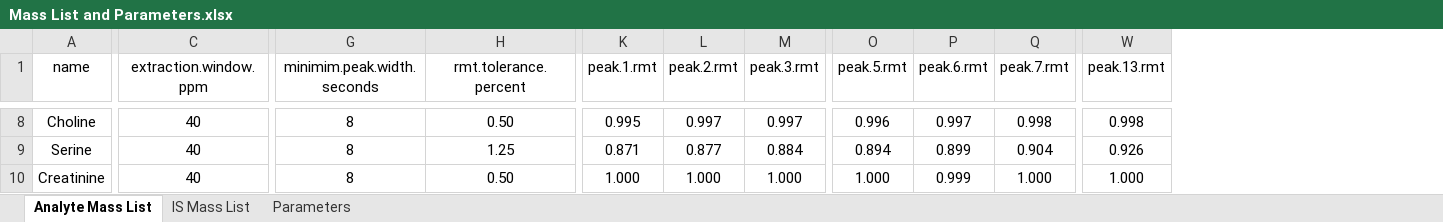
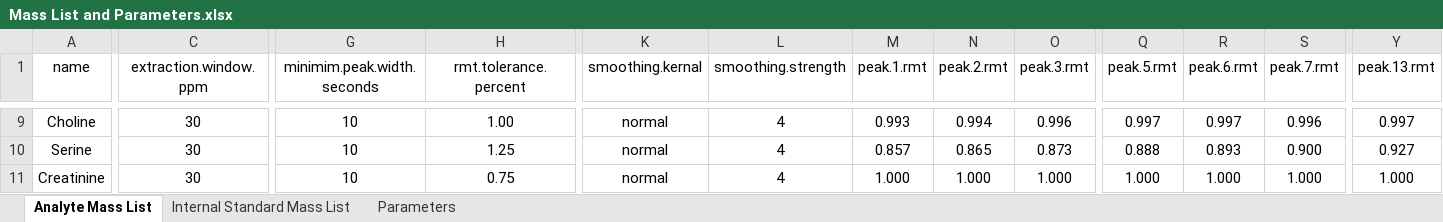
Before and after one commit to Erick-Helmeczi/PeakMeister, an Excel workbook: Mass List and Parameters.xlsx, sheet Analyte Mass List, drawn as a sheet; only a part is shown, gaps mark what is left out; values as stored, in another font and other column widths than the file's, no borders; addresses are those after the commit; the diff covers the shown part only; the diff names each change by its address in the sheet, - before the commit and + after, or states it on an @@ line.

Commit message:
Updated Mass List and Parameters data file

```diff
--- a/Mass List and Parameters.xlsx (sheet Analyte Mass List)
+++ b/Mass List and Parameters.xlsx (sheet Analyte Mass List)
-sheet tab: IS Mass List
+sheet tab: Internal Standard Mass List
+column K (smoothing.kernal), rows 9-11: all normal
+column L (smoothing.strength), rows 9-11: all 4
-C9:C11 (extraction.window.ppm): 40
+C9:C11 (extraction.window.ppm): 30
-G9:G11 (minimim.peak.width.seconds): 8
+G9:G11 (minimim.peak.width.seconds): 10
-H9 (rmt.tolerance.percent): 0.50
+H9 (rmt.tolerance.percent): 1.00
-M9 (peak.1.rmt): 0.995
+M9 (peak.1.rmt): 0.993
-N9 (peak.2.rmt): 0.997
+N9 (peak.2.rmt): 0.994
-O9 (peak.3.rmt): 0.997
+O9 (peak.3.rmt): 0.996
-Q9 (peak.5.rmt): 0.996
+Q9 (peak.5.rmt): 0.997
-S9 (peak.7.rmt): 0.998
+S9 (peak.7.rmt): 0.996
-Y9 (peak.13.rmt): 0.998
+Y9 (peak.13.rmt): 0.997
-M10 (peak.1.rmt): 0.871
+M10 (peak.1.rmt): 0.857
-N10 (peak.2.rmt): 0.877
+N10 (peak.2.rmt): 0.865
-O10 (peak.3.rmt): 0.884
+O10 (peak.3.rmt): 0.873
-Q10 (peak.5.rmt): 0.894
+Q10 (peak.5.rmt): 0.888
-R10 (peak.6.rmt): 0.899
+R10 (peak.6.rmt): 0.893
-S10 (peak.7.rmt): 0.904
+S10 (peak.7.rmt): 0.900
-Y10 (peak.13.rmt): 0.926
+Y10 (peak.13.rmt): 0.927
-H11 (rmt.tolerance.percent): 0.50
+H11 (rmt.tolerance.percent): 0.75
-R11 (peak.6.rmt): 0.999
+R11 (peak.6.rmt): 1.000
```
Also changed, not shown: 5 added rows, 2 removed rows and 546 edited cells elsewhere in this sheet, sheet Internal Standard Mass List, sheet Parameters.
